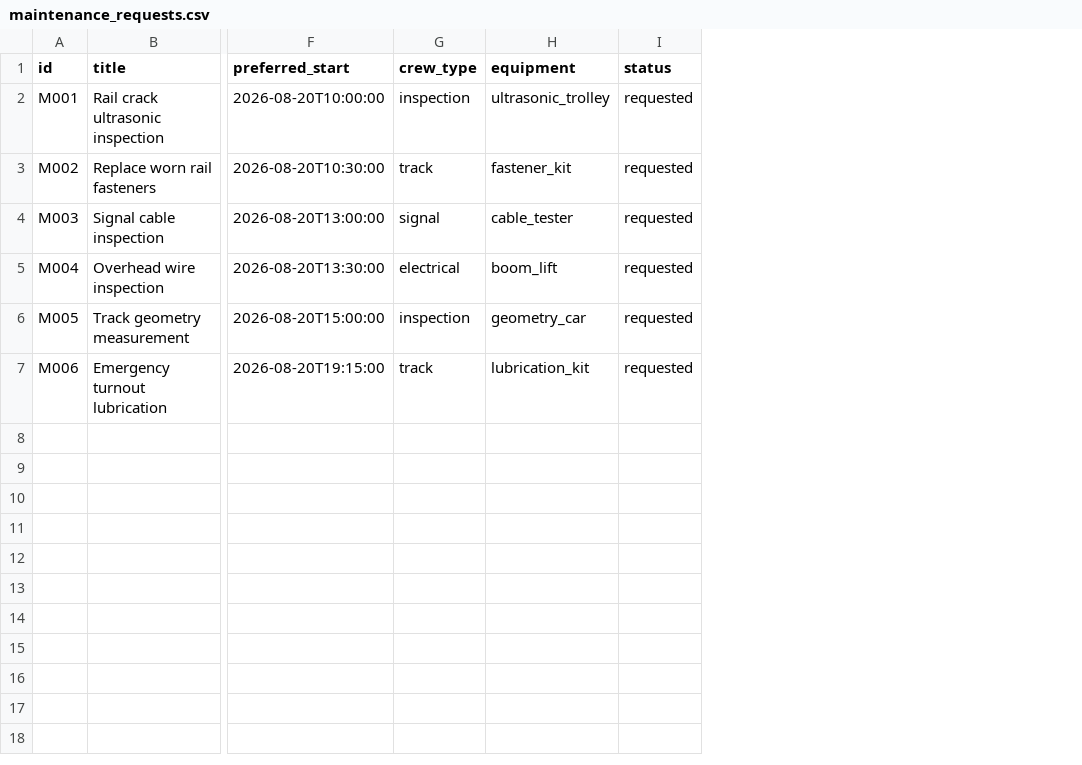
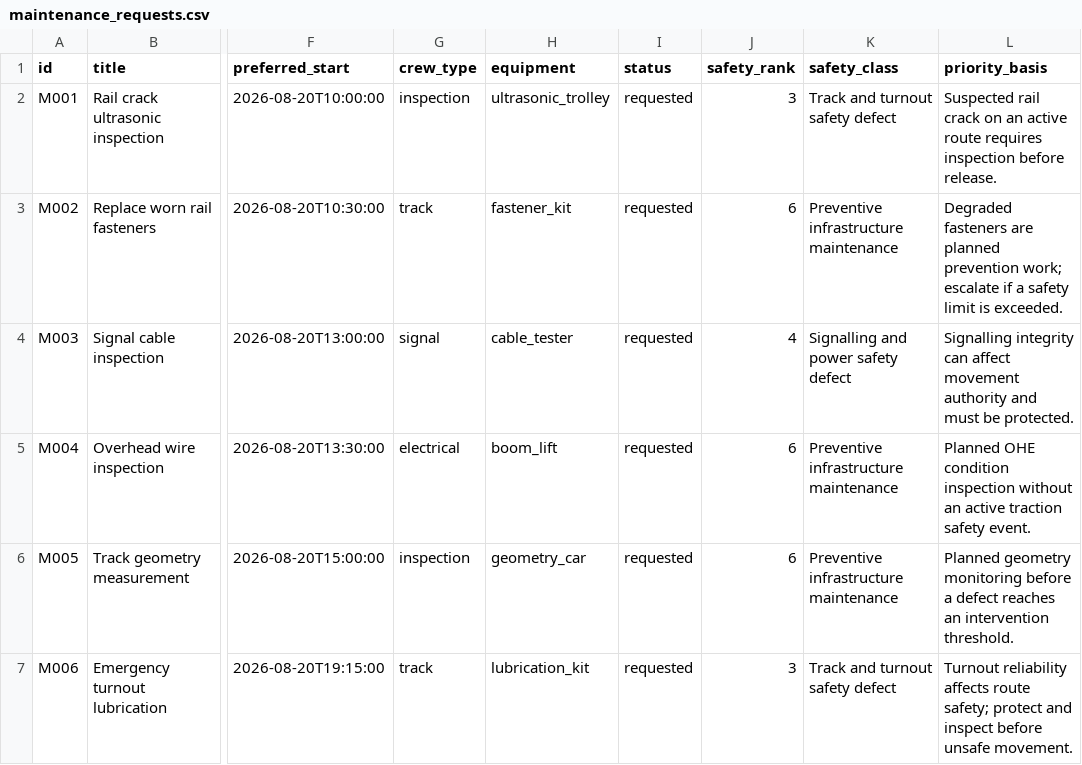
Before and after one commit to mohnishraj187-dev/railsync-platform, a CSV file: data/maintenance_requests.csv, drawn as a sheet; only a part is shown, gaps mark what is left out; the diff names each change by its address in the sheet, - before the commit and + after, or states it on an @@ line.

Commit message:
feat: add eight-level safety hierarchy

```diff
--- a/data/maintenance_requests.csv
+++ b/data/maintenance_requests.csv
+column J (safety_rank), rows 2-7: 3 | 6 | 4 | 6 | 6 | 3
+column K (safety_class), rows 2-7: Track and turnout safety defect | Preventive infrastructure maintenance | Signalling and power safety defect | Preventive infrastructure maintenance | Preventive infrastructure maintenance | Track and turnout safety defect
+column L (priority_basis), rows 2-7: Suspected rail crack on an active route requires inspection before release. | Degraded fasteners are planned prevention work; escalate if a safety limit is exceeded. | Signalling integrity can affect movement authority and must be protected. | Planned OHE condition inspection without an active traction safety event. | Planned geometry monitoring before a defect reaches an intervention threshold. | Turnout reliability affects route safety; protect and inspect before unsafe movement.
```
Also changed, not shown: data/coach_maintenance_requests.csv, data/condition_alerts.csv, 4 other files.
